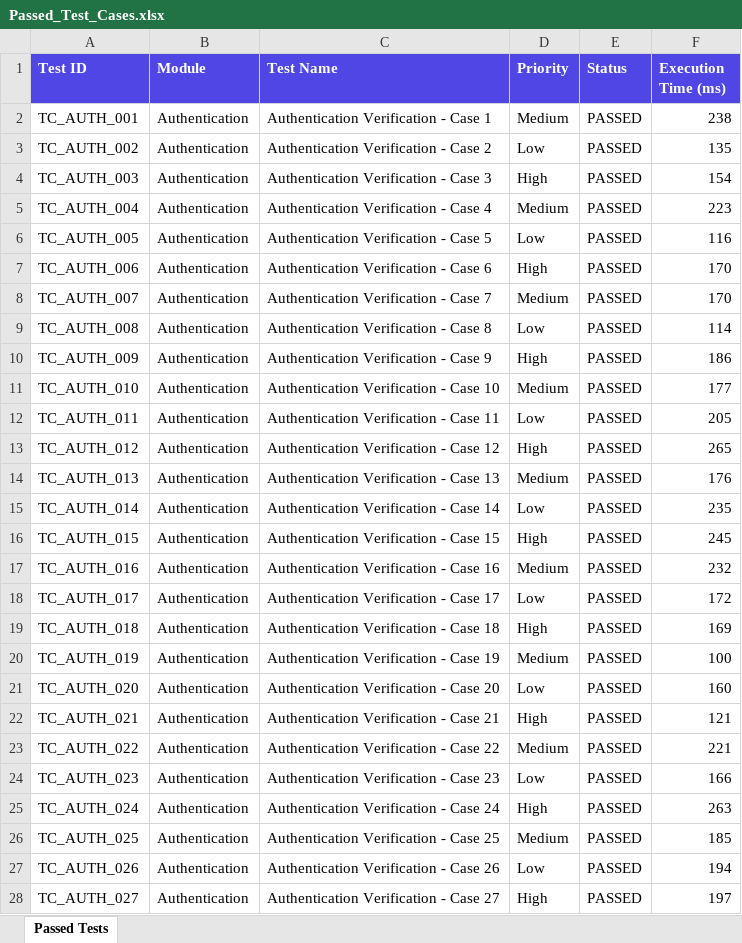
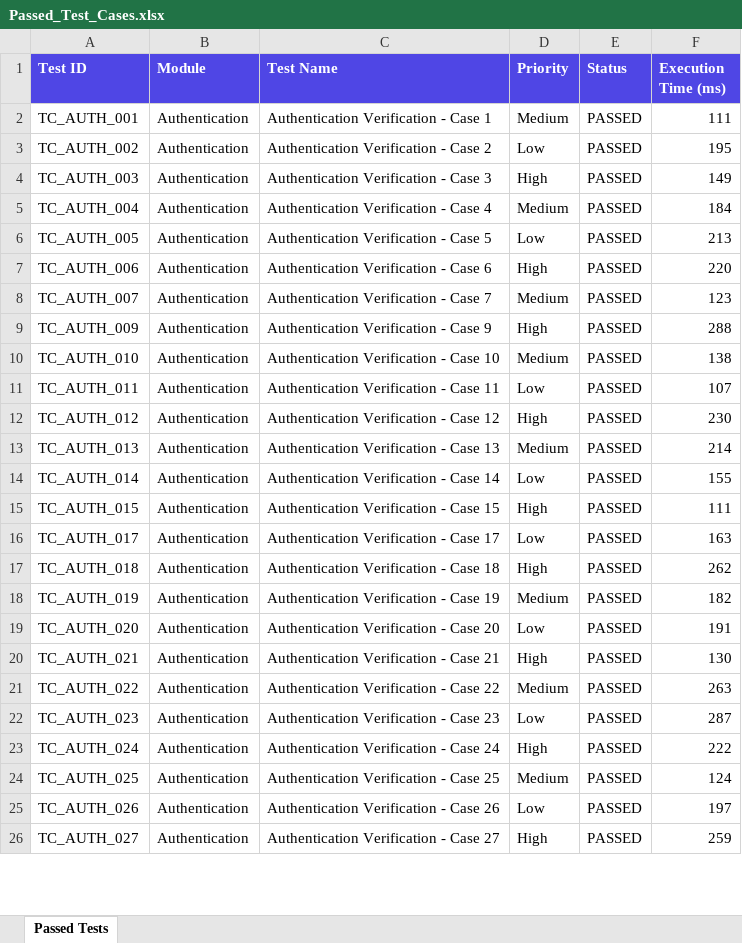
Before and after one commit to Sameerakhan05/pdd-testing, an Excel workbook: reports/history/build-2/Passed_Test_Cases.xlsx, sheet Passed Tests, drawn as a sheet; only a part is shown; values as stored, in another font and other column widths than the file's, no borders; removed rows and columns are numbered as before the commit, all else as after; the diff covers the shown part only; the diff names each change by its address in the sheet, - before the commit and + after, or states it on an @@ line.

```diff
--- a/reports/history/build-2/Passed_Test_Cases.xlsx (sheet Passed Tests)
+++ b/reports/history/build-2/Passed_Test_Cases.xlsx (sheet Passed Tests)
-F2 (Execution Time (ms)): 238
+F2 (Execution Time (ms)): 111
-F3 (Execution Time (ms)): 135
+F3 (Execution Time (ms)): 195
-F4 (Execution Time (ms)): 154
+F4 (Execution Time (ms)): 149
-F5 (Execution Time (ms)): 223
+F5 (Execution Time (ms)): 184
-F6 (Execution Time (ms)): 116
+F6 (Execution Time (ms)): 213
-F7 (Execution Time (ms)): 170
+F7 (Execution Time (ms)): 220
-F8 (Execution Time (ms)): 170
+F8 (Execution Time (ms)): 123
-row 9: TC_AUTH_008 | Authentication | Authentication Verification - Case 8 | Low | PASSED | 114
-F9 (Execution Time (ms)): 186
+F9 (Execution Time (ms)): 288
-F10 (Execution Time (ms)): 177
+F10 (Execution Time (ms)): 138
-F11 (Execution Time (ms)): 205
+F11 (Execution Time (ms)): 107
-F12 (Execution Time (ms)): 265
+F12 (Execution Time (ms)): 230
-F13 (Execution Time (ms)): 176
+F13 (Execution Time (ms)): 214
-F14 (Execution Time (ms)): 235
+F14 (Execution Time (ms)): 155
-F15 (Execution Time (ms)): 245
+F15 (Execution Time (ms)): 111
-row 17: TC_AUTH_016 | Authentication | Authentication Verification - Case 16 | Medium | PASSED | 232
-F16 (Execution Time (ms)): 172
+F16 (Execution Time (ms)): 163
-F17 (Execution Time (ms)): 169
+F17 (Execution Time (ms)): 262
-F18 (Execution Time (ms)): 100
+F18 (Execution Time (ms)): 182
-F19 (Execution Time (ms)): 160
+F19 (Execution Time (ms)): 191
-F20 (Execution Time (ms)): 121
+F20 (Execution Time (ms)): 130
-F21 (Execution Time (ms)): 221
+F21 (Execution Time (ms)): 263
-F22 (Execution Time (ms)): 166
+F22 (Execution Time (ms)): 287
-F23 (Execution Time (ms)): 263
+F23 (Execution Time (ms)): 222
-F24 (Execution Time (ms)): 185
+F24 (Execution Time (ms)): 124
-F25 (Execution Time (ms)): 194
+F25 (Execution Time (ms)): 197
-F26 (Execution Time (ms)): 197
+F26 (Execution Time (ms)): 259
```
Also changed, not shown: 6 added rows, 11 removed rows and 466 edited cells elsewhere in this sheet, reports/history/build-2/Automation_Test_Report.xlsx, reports/history/build-2/Execution_Summary.xlsx, 53 other files.
